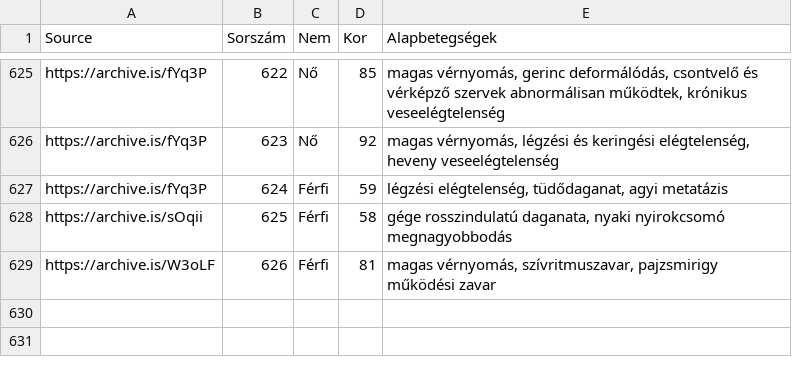
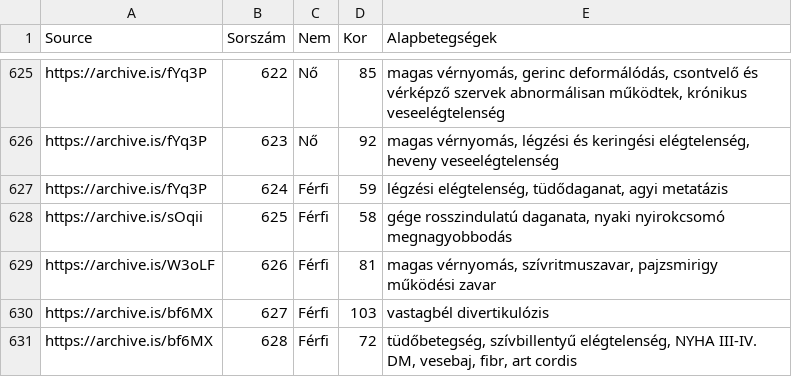
Before and after one commit to nickgon/Hungary-COVID19-Data, a CSV file: Hungary_COVID19_death_details.csv, drawn as a sheet; only a part is shown, gaps mark what is left out.

```diff
--- a/Hungary_COVID19_death_details.csv
+++ b/Hungary_COVID19_death_details.csv
@@ -629 +629,3 @@ https://archive.is/sOqii,625,Férfi,58,"gége rosszindulatú daganata, nyaki nyi
 https://archive.is/W3oLF,626,Férfi,81,"magas vérnyomás, szívritmuszavar, pajzsmirigy működési zavar"
+https://archive.is/bf6MX,627,Férfi,103,vastagbél divertikulózis
+https://archive.is/bf6MX,628,Férfi,72,"tüdőbetegség, szívbillentyű elégtelenség, NYHA III-IV. DM, vesebaj, fibr, art cordis"
```
Also changed, not shown: Hungary_COVID19_data_by_county.csv, Hungary_COVID19_data_total.csv, 1 other file.
